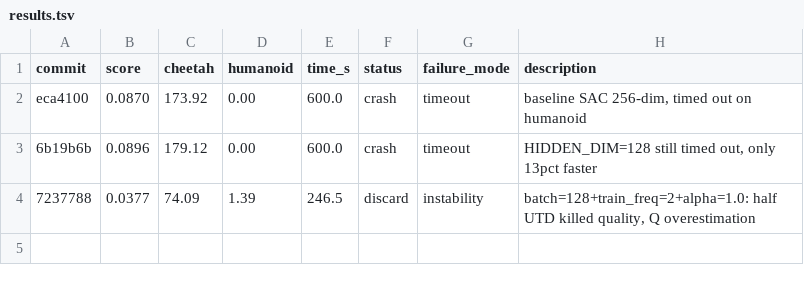
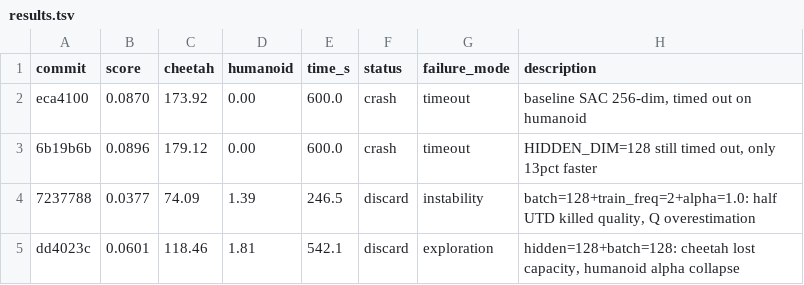
Before and after one commit to NotNANtoN/Roboro, a TSV file: autoresearch/results.tsv, drawn as a sheet; the diff names each change by its address in the sheet, - before the commit and + after, or states it on an @@ line.

```diff
--- a/autoresearch/results.tsv
+++ b/autoresearch/results.tsv
+row 5: dd4023c | 0.0601 | 118.46 | 1.81 | 542.1 | discard | exploration | hidden=128+batch=128: cheetah lost capacity, humanoid alpha collapse
```
Also changed, not shown: 1 other file.
